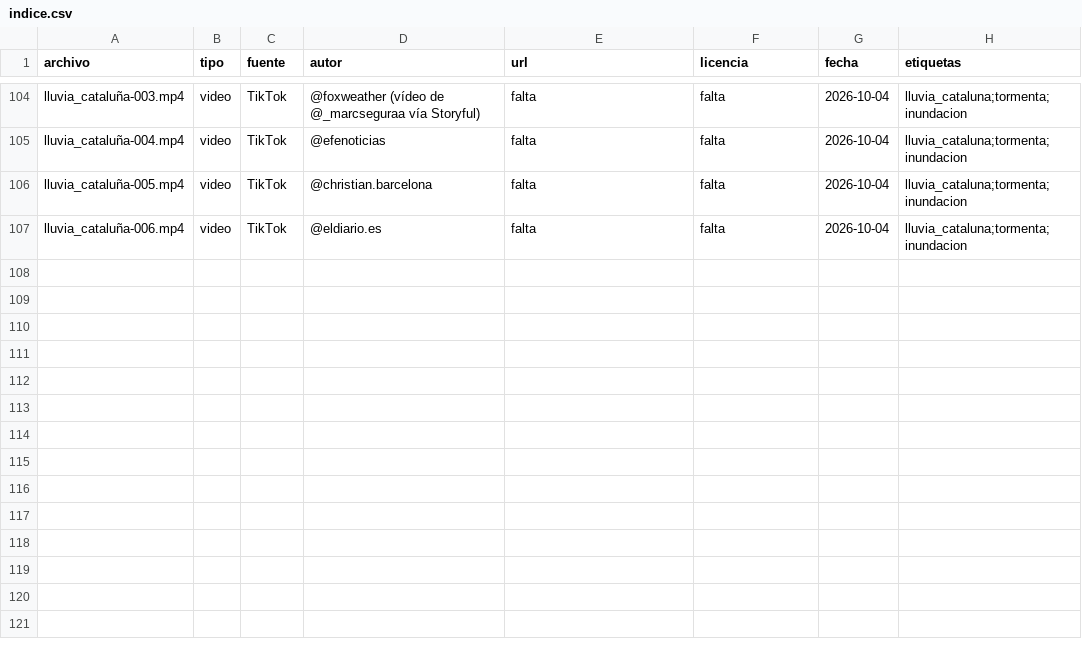
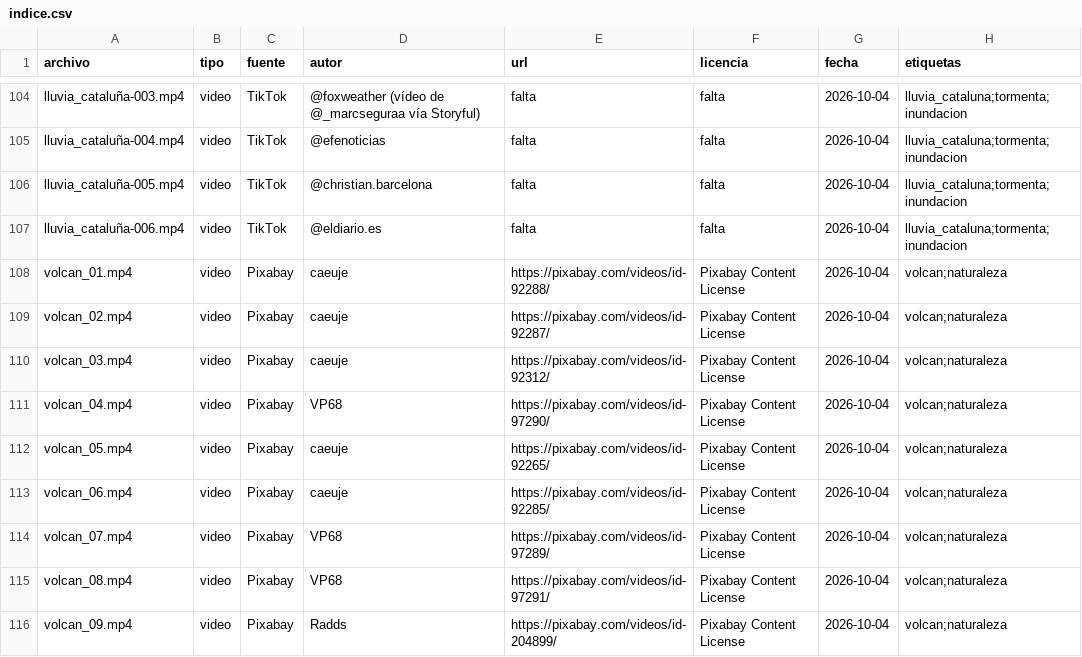
Before and after one commit to joji2107/shorts-factory, a CSV file: biblioteca/indice.csv, drawn as a sheet; only a part is shown, gaps mark what is left out; the diff names each change by its address in the sheet, - before the commit and + after, or states it on an @@ line.

```diff
--- a/biblioteca/indice.csv
+++ b/biblioteca/indice.csv
+row 108: volcan_01.mp4 | video | Pixabay | caeuje | https://pixabay.com/videos/id-92288/ | Pixabay Content License | 2026-10-04 | volcan;naturaleza
+row 109: volcan_02.mp4 | video | Pixabay | caeuje | https://pixabay.com/videos/id-92287/ | Pixabay Content License | 2026-10-04 | volcan;naturaleza
+row 110: volcan_03.mp4 | video | Pixabay | caeuje | https://pixabay.com/videos/id-92312/ | Pixabay Content License | 2026-10-04 | volcan;naturaleza
+row 111: volcan_04.mp4 | video | Pixabay | VP68 | https://pixabay.com/videos/id-97290/ | Pixabay Content License | 2026-10-04 | volcan;naturaleza
+row 112: volcan_05.mp4 | video | Pixabay | caeuje | https://pixabay.com/videos/id-92265/ | Pixabay Content License | 2026-10-04 | volcan;naturaleza
+row 113: volcan_06.mp4 | video | Pixabay | caeuje | https://pixabay.com/videos/id-92285/ | Pixabay Content License | 2026-10-04 | volcan;naturaleza
+row 114: volcan_07.mp4 | video | Pixabay | VP68 | https://pixabay.com/videos/id-97289/ | Pixabay Content License | 2026-10-04 | volcan;naturaleza
+row 115: volcan_08.mp4 | video | Pixabay | VP68 | https://pixabay.com/videos/id-97291/ | Pixabay Content License | 2026-10-04 | volcan;naturaleza
+row 116: volcan_09.mp4 | video | Pixabay | Radds | https://pixabay.com/videos/id-204899/ | Pixabay Content License | 2026-10-04 | volcan;naturaleza
```
Also changed, not shown: 5 other files.
